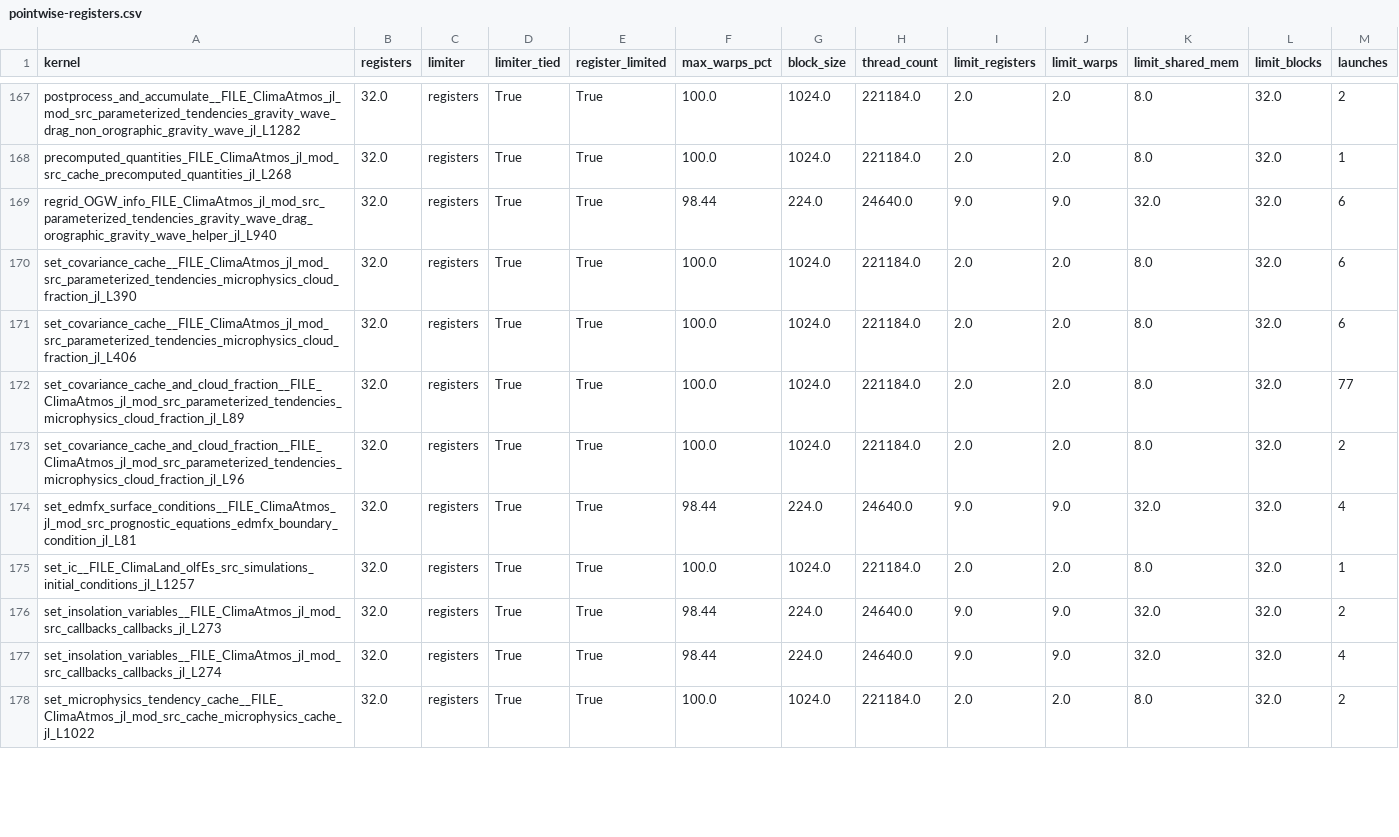
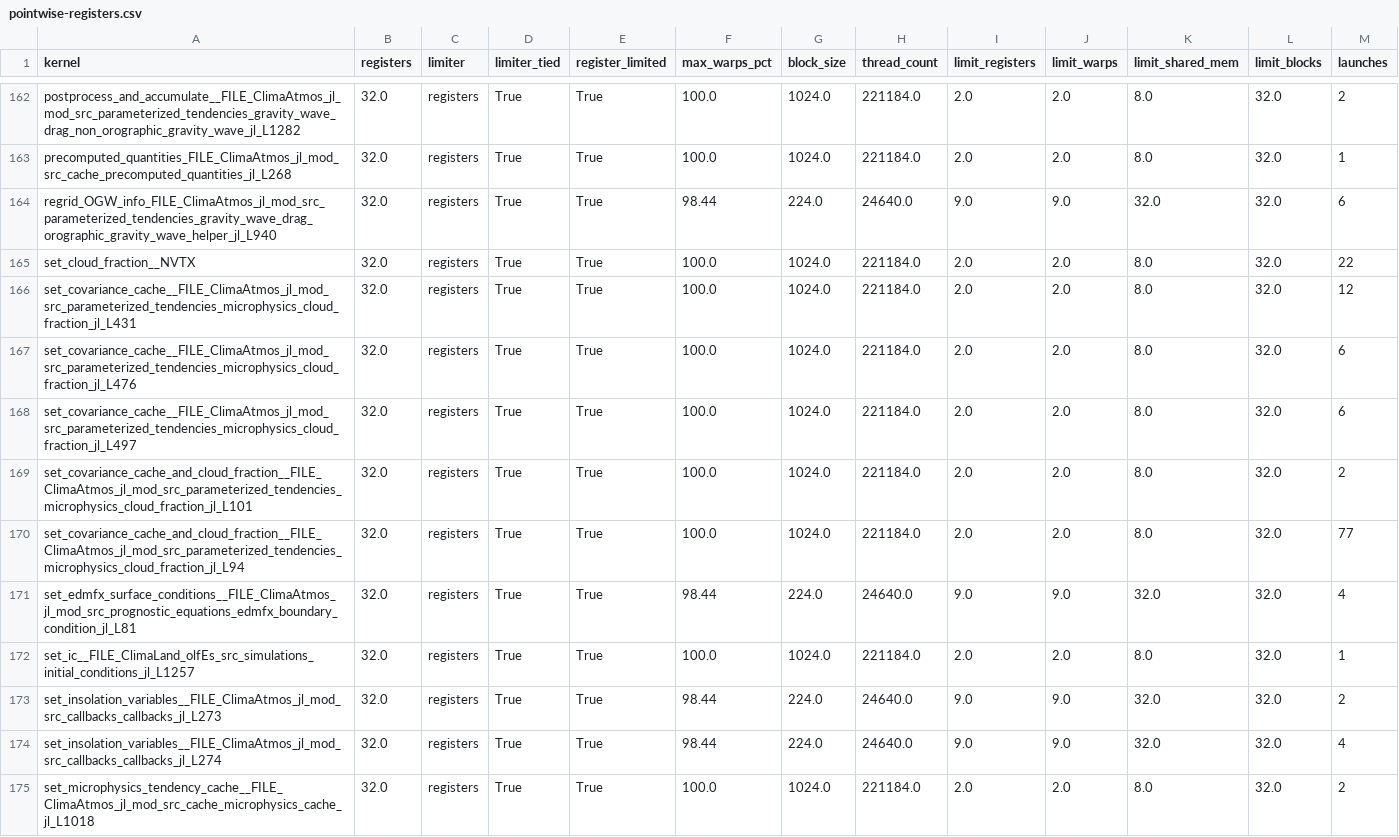
Before and after one commit to petebachant/clima-gpu-profiling, a CSV file: results/pointwise-registers.csv, drawn as a sheet; only a part is shown, gaps mark what is left out; the diff covers the shown part only.

```diff
--- a/results/pointwise-registers.csv
+++ b/results/pointwise-registers.csv
@@ -169,6 +164,8 @@ precomputed_quantities_FILE_ClimaAtmos_jl_mod_src_cache_precomputed_quantities_j
 regrid_OGW_info_FILE_ClimaAtmos_jl_mod_src_parameterized_tendencies_gravity_wave_drag_orographic_gravity_wave_helper_jl_L940,32.0,registers,True,True,98.44,224.0,24640.0,9.0,9.0,32.0,32.0,6
-set_covariance_cache__FILE_ClimaAtmos_jl_mod_src_parameterized_tendencies_microphysics_cloud_fraction_jl_L390,32.0,registers,True,True,100.0,1024.0,221184.0,2.0,2.0,8.0,32.0,6
-set_covariance_cache__FILE_ClimaAtmos_jl_mod_src_parameterized_tendencies_microphysics_cloud_fraction_jl_L406,32.0,registers,True,True,100.0,1024.0,221184.0,2.0,2.0,8.0,32.0,6
-set_covariance_cache_and_cloud_fraction__FILE_ClimaAtmos_jl_mod_src_parameterized_tendencies_microphysics_cloud_fraction_jl_L89,32.0,registers,True,True,100.0,1024.0,221184.0,2.0,2.0,8.0,32.0,77
-set_covariance_cache_and_cloud_fraction__FILE_ClimaAtmos_jl_mod_src_parameterized_tendencies_microphysics_cloud_fraction_jl_L96,32.0,registers,True,True,100.0,1024.0,221184.0,2.0,2.0,8.0,32.0,2
+set_cloud_fraction__NVTX,32.0,registers,True,True,100.0,1024.0,221184.0,2.0,2.0,8.0,32.0,22
+set_covariance_cache__FILE_ClimaAtmos_jl_mod_src_parameterized_tendencies_microphysics_cloud_fraction_jl_L431,32.0,registers,True,True,100.0,1024.0,221184.0,2.0,2.0,8.0,32.0,12
+set_covariance_cache__FILE_ClimaAtmos_jl_mod_src_parameterized_tendencies_microphysics_cloud_fraction_jl_L476,32.0,registers,True,True,100.0,1024.0,221184.0,2.0,2.0,8.0,32.0,6
+set_covariance_cache__FILE_ClimaAtmos_jl_mod_src_parameterized_tendencies_microphysics_cloud_fraction_jl_L497,32.0,registers,True,True,100.0,1024.0,221184.0,2.0,2.0,8.0,32.0,6
+set_covariance_cache_and_cloud_fraction__FILE_ClimaAtmos_jl_mod_src_parameterized_tendencies_microphysics_cloud_fraction_jl_L101,32.0,registers,True,True,100.0,1024.0,221184.0,2.0,2.0,8.0,32.0,2
+set_covariance_cache_and_cloud_fraction__FILE_ClimaAtmos_jl_mod_src_parameterized_tendencies_microphysics_cloud_fraction_jl_L94,32.0,registers,True,True,100.0,1024.0,221184.0,2.0,2.0,8.0,32.0,77
 set_edmfx_surface_conditions__FILE_ClimaAtmos_jl_mod_src_prognostic_equations_edmfx_boundary_condition_jl_L81,32.0,registers,True,True,98.44,224.0,24640.0,9.0,9.0,32.0,32.0,4
@@ -177,2 +174,2 @@ set_insolation_variables__FILE_ClimaAtmos_jl_mod_src_callbacks_callbacks_jl_L273
 set_insolation_variables__FILE_ClimaAtmos_jl_mod_src_callbacks_callbacks_jl_L274,32.0,registers,True,True,98.44,224.0,24640.0,9.0,9.0,32.0,32.0,4
-set_microphysics_tendency_cache__FILE_ClimaAtmos_jl_mod_src_cache_microphysics_cache_jl_L1022,32.0,registers,True,True,100.0,1024.0,221184.0,2.0,2.0,8.0,32.0,2
+set_microphysics_tendency_cache__FILE_ClimaAtmos_jl_mod_src_cache_microphysics_cache_jl_L1018,32.0,registers,True,True,100.0,1024.0,221184.0,2.0,2.0,8.0,32.0,2
```
Also changed, not shown: 1 added row, 6 removed rows and 33 edited cells elsewhere in this file, results/top-kernels.csv, 26 other files.
